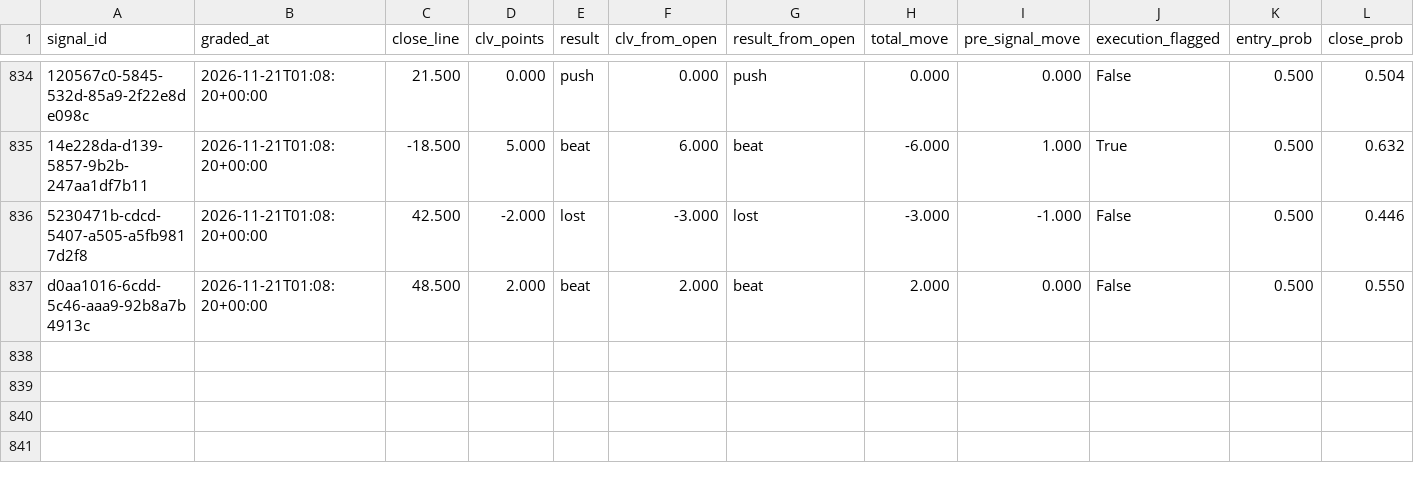
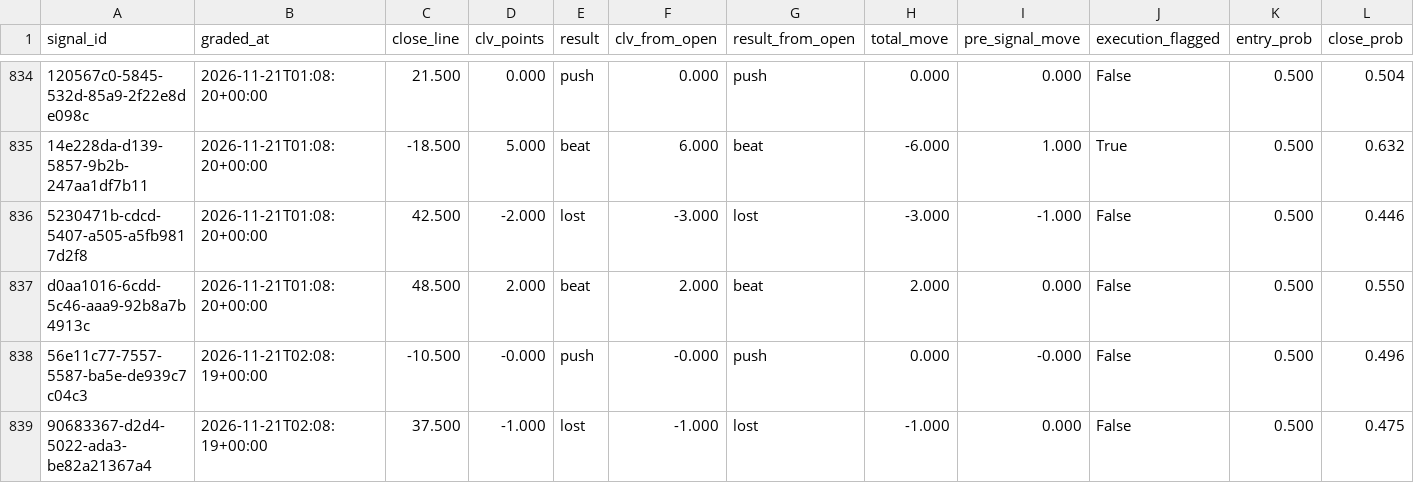
Before and after one commit to EdgeCash/Atlas, a CSV file: tracking/grades.csv, drawn as a sheet; only a part is shown, gaps mark what is left out; rows hold the shown columns only; the diff names each change by its address in the sheet, - before the commit and + after, or states it on an @@ line.

```diff
--- a/tracking/grades.csv
+++ b/tracking/grades.csv
+row 838: 56e11c77-7557-5587-ba5e-de939c7c04c3 | 2026-11-21T02:08:19+00:00 | -10.500 | -0.000 | push | -0.000 | push | 0.000 | -0.000 | False | 0.500 | 0.496
+row 839: 90683367-d2d4-5022-ada3-be82a21367a4 | 2026-11-21T02:08:19+00:00 | 37.500 | -1.000 | lost | -1.000 | lost | -1.000 | 0.000 | False | 0.500 | 0.475
```
Also changed, not shown: tracking/card_grades.csv, tracking/games.csv, 13 other files.
